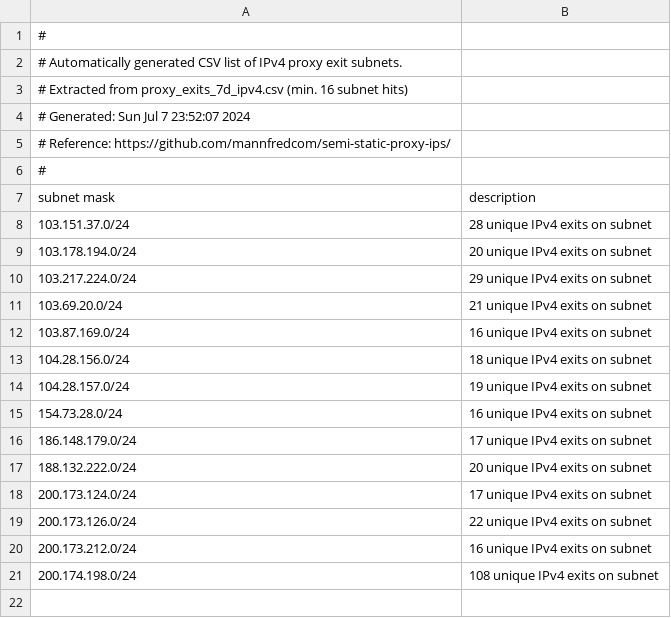
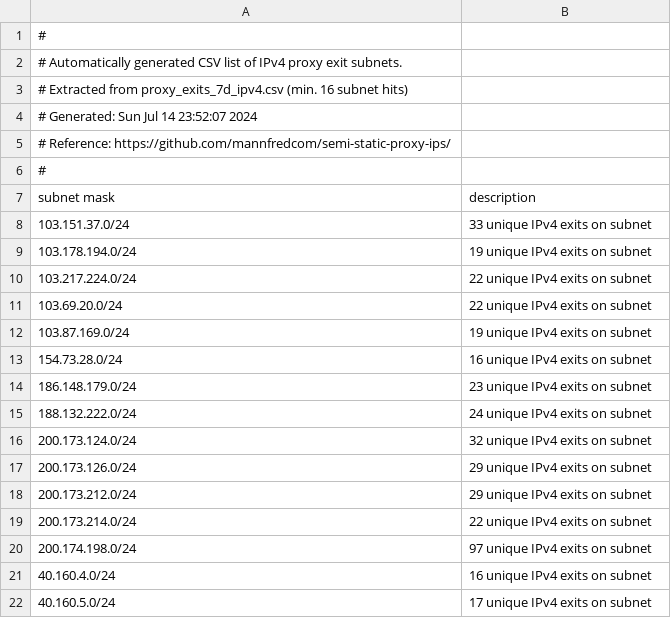
Before and after one commit to mannfredcom/semi-static-proxy-ips, a CSV file: proxy_subnets_7d_ipv4.csv, drawn as a sheet.

```diff
--- a/proxy_subnets_7d_ipv4.csv
+++ b/proxy_subnets_7d_ipv4.csv
@@ -3,3 +3,3 @@
 # Extracted from proxy_exits_7d_ipv4.csv (min. 16 subnet hits)
-# Generated: Sun Jul  7 23:52:07 2024
+# Generated: Sun Jul 14 23:52:07 2024
 # Reference: https://github.com/mannfredcom/semi-static-proxy-ips/
@@ -7,15 +7,16 @@
 subnet mask,description
-103.151.37.0/24,28 unique IPv4 exits on subnet
-103.178.194.0/24,20 unique IPv4 exits on subnet
-103.217.224.0/24,29 unique IPv4 exits on subnet
-103.69.20.0/24,21 unique IPv4 exits on subnet
-103.87.169.0/24,16 unique IPv4 exits on subnet
-104.28.156.0/24,18 unique IPv4 exits on subnet
-104.28.157.0/24,19 unique IPv4 exits on subnet
+103.151.37.0/24,33 unique IPv4 exits on subnet
+103.178.194.0/24,19 unique IPv4 exits on subnet
+103.217.224.0/24,22 unique IPv4 exits on subnet
+103.69.20.0/24,22 unique IPv4 exits on subnet
+103.87.169.0/24,19 unique IPv4 exits on subnet
 154.73.28.0/24,16 unique IPv4 exits on subnet
-186.148.179.0/24,17 unique IPv4 exits on subnet
-188.132.222.0/24,20 unique IPv4 exits on subnet
-200.173.124.0/24,17 unique IPv4 exits on subnet
-200.173.126.0/24,22 unique IPv4 exits on subnet
-200.173.212.0/24,16 unique IPv4 exits on subnet
-200.174.198.0/24,108 unique IPv4 exits on subnet
+186.148.179.0/24,23 unique IPv4 exits on subnet
+188.132.222.0/24,24 unique IPv4 exits on subnet
+200.173.124.0/24,32 unique IPv4 exits on subnet
+200.173.126.0/24,29 unique IPv4 exits on subnet
+200.173.212.0/24,29 unique IPv4 exits on subnet
+200.173.214.0/24,22 unique IPv4 exits on subnet
+200.174.198.0/24,97 unique IPv4 exits on subnet
+40.160.4.0/24,16 unique IPv4 exits on subnet
+40.160.5.0/24,17 unique IPv4 exits on subnet
```
Also changed, not shown: proxy_exits_30d_ipv6.csv, proxy_subnets_30d_ipv4.csv, 8 other files.
